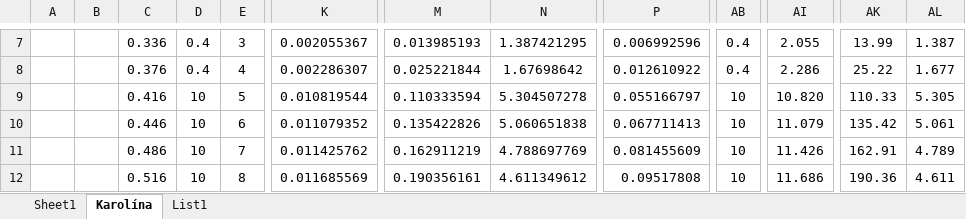
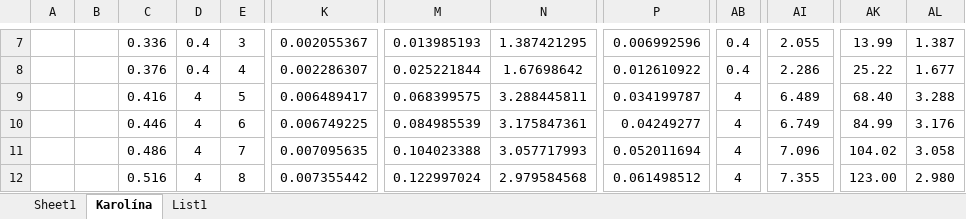
Before and after one commit to karolinaas/BPC-MVAA-Protokoly-2024, an Excel workbook: Uloha1/Uloha1.xlsx, sheet Karolína, drawn as a sheet; only a part is shown, gaps mark what is left out; values as stored, in another font and other column widths than the file's, no borders; charts and pictures not drawn; the diff covers the shown part only; the diff names each change by its address in the sheet, - before the commit and + after, or states it on an @@ line.

```diff
--- a/Uloha1/Uloha1.xlsx (sheet Karolína)
+++ b/Uloha1/Uloha1.xlsx (sheet Karolína)
-D9:D12: 10
+D9:D12: 4
-K9: 0.010819544
+K9: 0.006489417
-M9: 0.110333594
+M9: 0.068399575
-N9: 5.304507278
+N9: 3.288445811
-P9: 0.055166797
+P9: 0.034199787
-AB9:AB12: 10
+AB9:AB12: 4
-AI9: 10.820
+AI9: 6.489
-AK9: 110.33
+AK9: 68.40
-AL9: 5.305
+AL9: 3.288
-K10: 0.011079352
+K10: 0.006749225
-M10: 0.135422826
+M10: 0.084985539
-N10: 5.060651838
+N10: 3.175847361
-P10: 0.067711413
+P10: 0.04249277
-AI10: 11.079
+AI10: 6.749
-AK10: 135.42
+AK10: 84.99
-AL10: 5.061
+AL10: 3.176
-K11: 0.011425762
+K11: 0.007095635
-M11: 0.162911219
+M11: 0.104023388
-N11: 4.788697769
+N11: 3.057717993
-P11: 0.081455609
+P11: 0.052011694
-AI11: 11.426
+AI11: 7.096
-AK11: 162.91
+AK11: 104.02
-AL11: 4.789
+AL11: 3.058
-K12: 0.011685569
+K12: 0.007355442
-M12: 0.190356161
+M12: 0.122997024
-N12: 4.611349612
+N12: 2.979584568
-P12: 0.09517808
+P12: 0.061498512
-AI12: 11.686
+AI12: 7.355
-AK12: 190.36
+AK12: 123.00
-AL12: 4.611
+AL12: 2.980
```
Also changed, not shown: 18 edited cells elsewhere in this sheet, charts or pictures, 19 other files.
